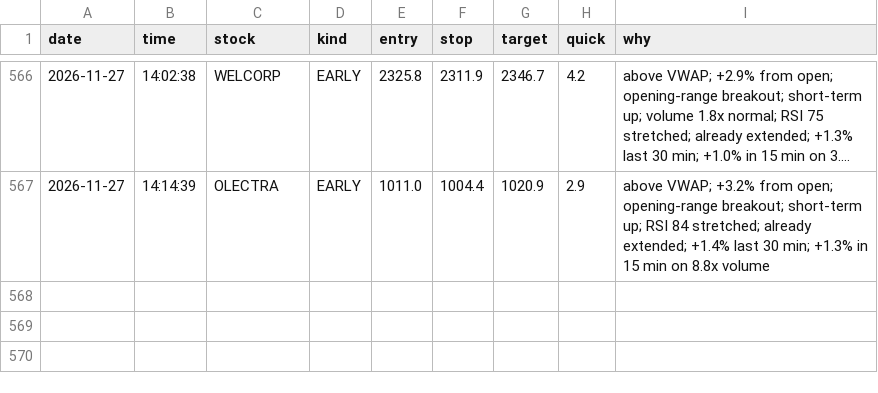
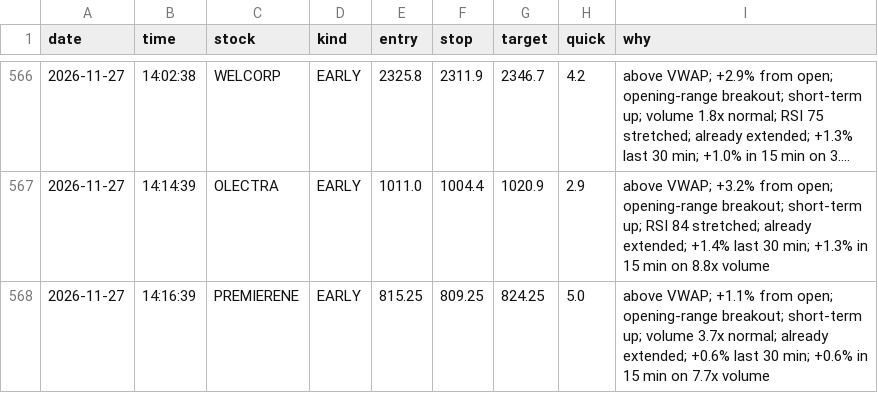
Before and after one commit to Basha17/mystock, a CSV file: alert_log.csv, drawn as a sheet; only a part is shown, gaps mark what is left out; long unchanged cells end in ….

Commit message:
Update alert log

```diff
--- a/alert_log.csv
+++ b/alert_log.csv
@@ -567 +567,2 @@ date,time,stock,kind,entry,stop,target,quick,why
 2026-11-27,14:14:39,OLECTRA,EARLY,1011.0,1004.4,1020.9,2.9,above VWAP; +3.2% from open; opening-range breakout; short-term up; RSI 84 stretched; already extended; +1.4% last 30 min; +1.3% in 15 min on 8.8x volume
+2026-11-27,14:16:39,PREMIERENE,EARLY,815.25,809.25,824.25,5.0,above VWAP; +1.1% from open; opening-range breakout; short-term up; volume 3.7x normal; already extended; +0.6% last 30 min; +0.6% in 15 min on 7.7x volume
```
